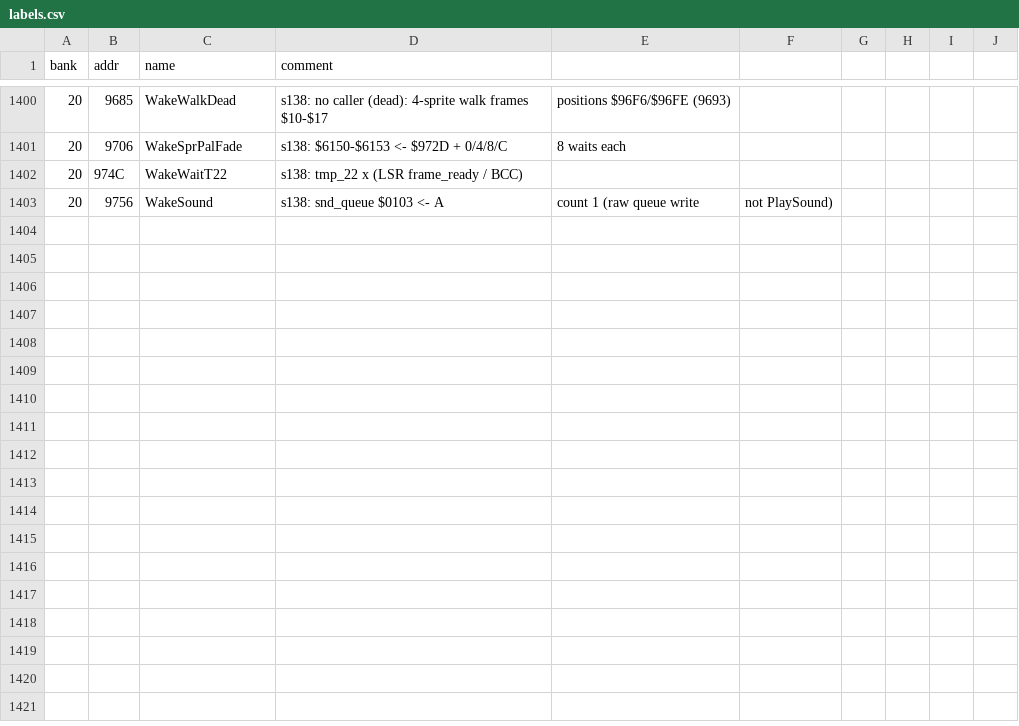
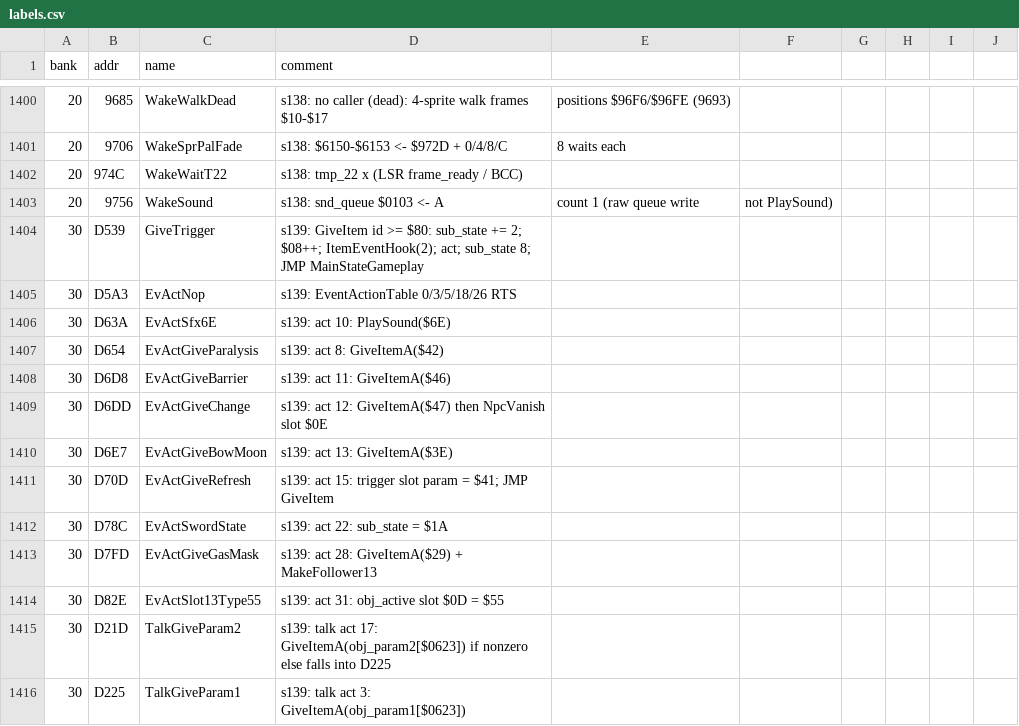
Before and after one commit to sleepy9090/CRYSTAL-AI-LIS, a CSV file: labels.csv, drawn as a sheet; only a part is shown, gaps mark what is left out; the diff names each change by its address in the sheet, - before the commit and + after, or states it on an @@ line.

```diff
--- a/labels.csv
+++ b/labels.csv
+row 1404: 30 | D539 | GiveTrigger | s139: GiveItem id >= $80: sub_state += 2; $08++; ItemEventHook(2); act; sub_state 8; JMP MainStateGameplay
+row 1405: 30 | D5A3 | EvActNop | s139: EventActionTable 0/3/5/18/26 RTS
+row 1406: 30 | D63A | EvActSfx6E | s139: act 10: PlaySound($6E)
+row 1407: 30 | D654 | EvActGiveParalysis | s139: act 8: GiveItemA($42)
+row 1408: 30 | D6D8 | EvActGiveBarrier | s139: act 11: GiveItemA($46)
+row 1409: 30 | D6DD | EvActGiveChange | s139: act 12: GiveItemA($47) then NpcVanish slot $0E
+row 1410: 30 | D6E7 | EvActGiveBowMoon | s139: act 13: GiveItemA($3E)
+row 1411: 30 | D70D | EvActGiveRefresh | s139: act 15: trigger slot param = $41; JMP GiveItem
+row 1412: 30 | D78C | EvActSwordState | s139: act 22: sub_state = $1A
+row 1413: 30 | D7FD | EvActGiveGasMask | s139: act 28: GiveItemA($29) + MakeFollower13
+row 1414: 30 | D82E | EvActSlot13Type55 | s139: act 31: obj_active slot $0D = $55
+row 1415: 30 | D21D | TalkGiveParam2 | s139: talk act 17: GiveItemA(obj_param2[$0623]) if nonzero else falls into D225
+row 1416: 30 | D225 | TalkGiveParam1 | s139: talk act 3: GiveItemA(obj_param1[$0623])
```
Also changed, not shown: 12 other files.
